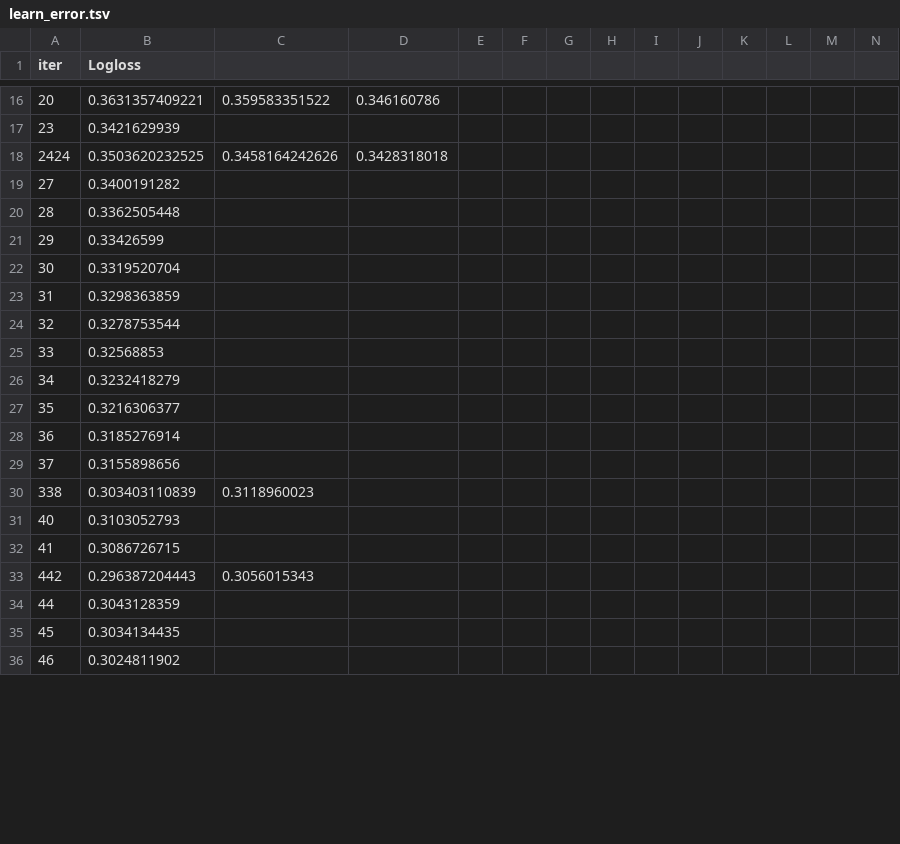
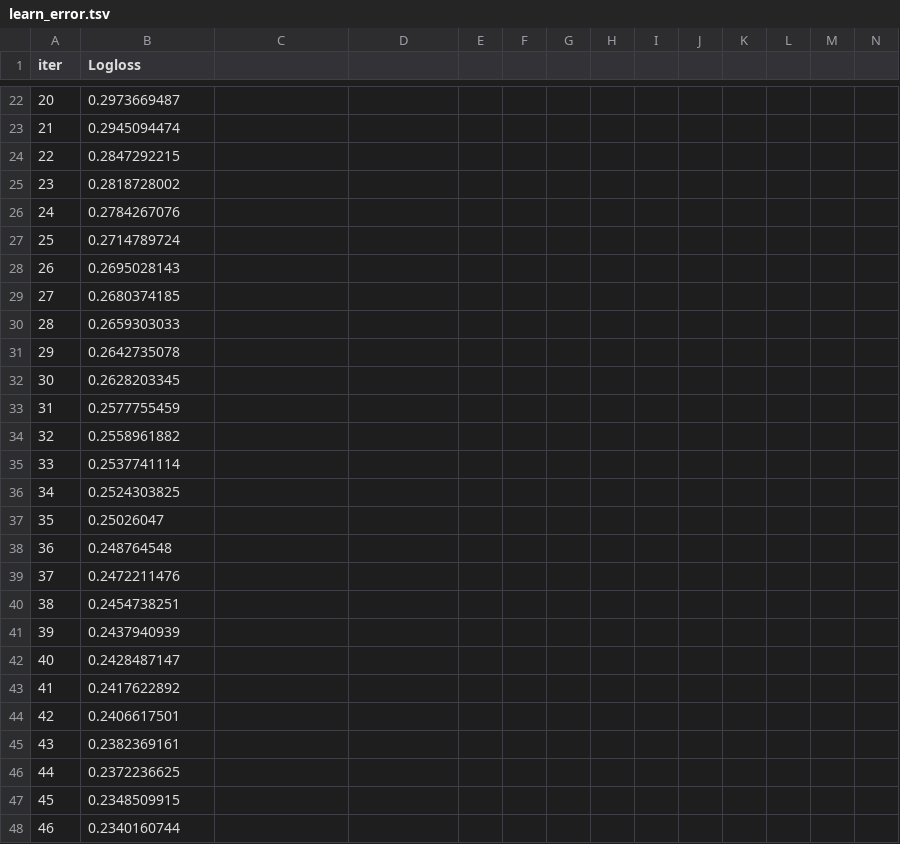
Before and after one commit to Niair/Customer_Churn_Prediction_using_MLOpps_MLflow_AWS_CI-CD, a TSV file: catboost_info/learn_error.tsv, drawn as a sheet; only a part is shown, gaps mark what is left out; the diff covers the shown part only.

```diff
--- a/catboost_info/learn_error.tsv
+++ b/catboost_info/learn_error.tsv
@@ -16,21 +22,27 @@ iter	Logloss
-20	0.3631357409221	0.359583351522	0.346160786
-23	0.3421629939
-2424	0.3503620232525	0.3458164242626	0.3428318018
-27	0.3400191282
-28	0.3362505448
-29	0.33426599
-30	0.3319520704
-31	0.3298363859
-32	0.3278753544
-33	0.32568853
-34	0.3232418279
-35	0.3216306377
-36	0.3185276914
-37	0.3155898656
-338	0.303403110839	0.3118960023
-40	0.3103052793
-41	0.3086726715
-442	0.296387204443	0.3056015343
-44	0.3043128359
-45	0.3034134435
-46	0.3024811902
+20	0.2973669487
+21	0.2945094474
+22	0.2847292215
+23	0.2818728002
+24	0.2784267076
+25	0.2714789724
+26	0.2695028143
+27	0.2680374185
+28	0.2659303033
+29	0.2642735078
+30	0.2628203345
+31	0.2577755459
+32	0.2558961882
+33	0.2537741114
+34	0.2524303825
+35	0.25026047
+36	0.248764548
+37	0.2472211476
+38	0.2454738251
+39	0.2437940939
+40	0.2428487147
+41	0.2417622892
+42	0.2406617501
+43	0.2382369161
+44	0.2372236625
+45	0.2348509915
+46	0.2340160744
```
Also changed, not shown: 21 added rows, 15 removed rows and 55 edited cells elsewhere in this file, catboost_info/time_left.tsv, notebooks/catboost_info/learn_error.tsv, 21 other files.
